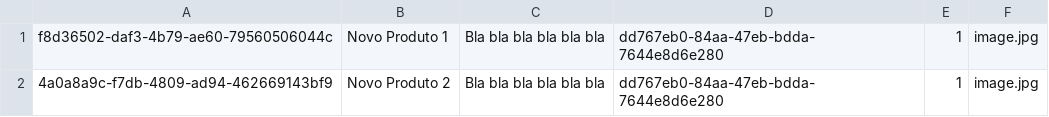
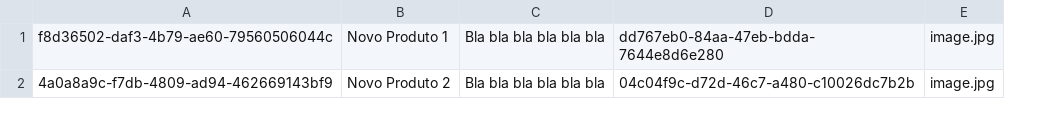
Before and after one commit to jtsimoes/EGS, a CSV file: stock/products.csv, drawn as a sheet; the diff names each change by its address in the sheet, - before the commit and + after, or states it on an @@ line.

```diff
--- a/stock/products.csv
+++ b/stock/products.csv
-column E, rows 1-2: 1 | 1
-D2: dd767eb0-84aa-47eb-bdda-7644e8d6e280
+D2: 04c04f9c-d72d-46c7-a480-c10026dc7b2b
```
Also changed, not shown: 4 other files.
